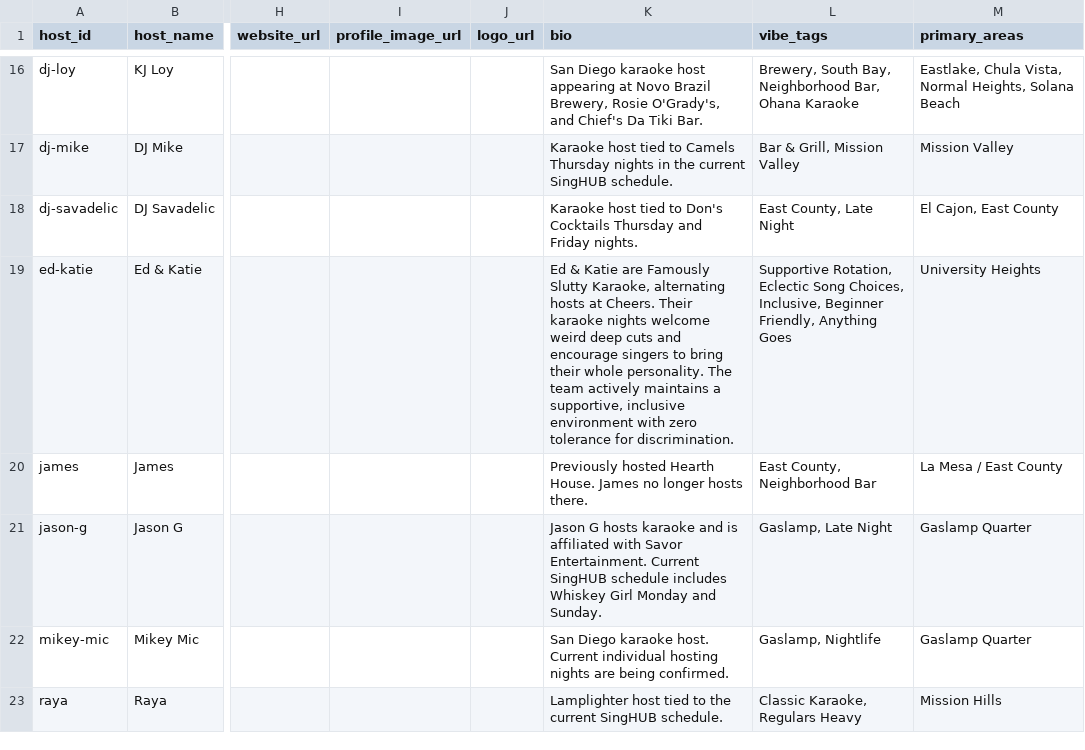
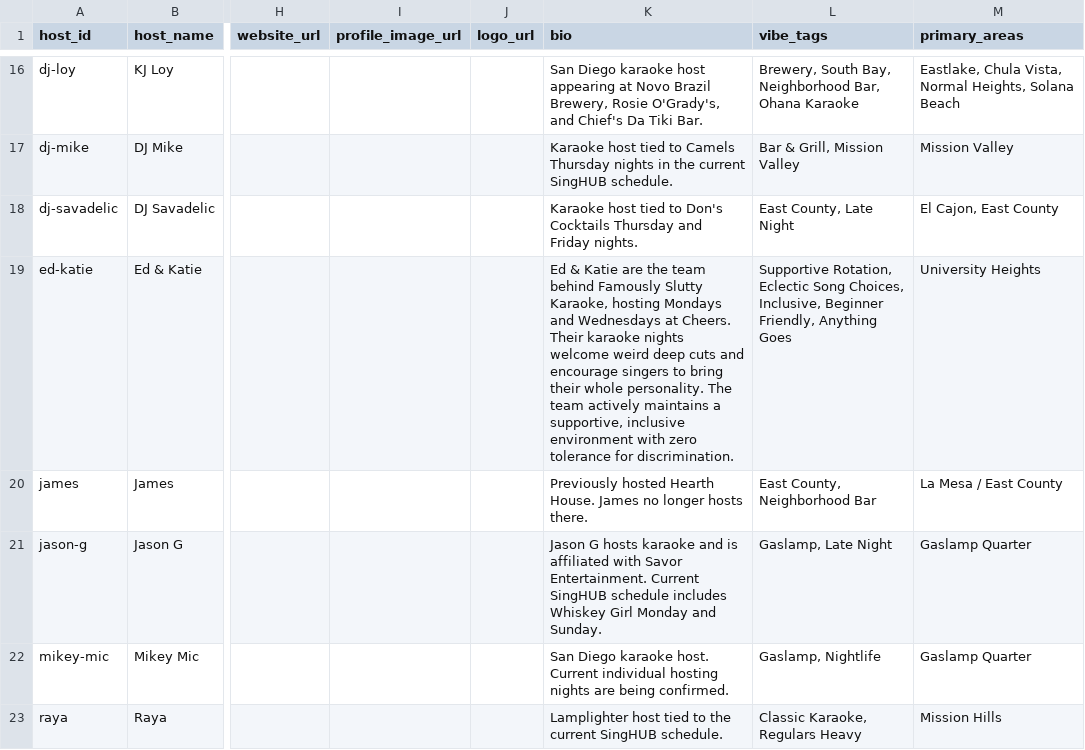
Before and after one commit to whiteinkcreates/singhub, a TSV file: public/data/kj_profiles.tsv, drawn as a sheet; only a part is shown, gaps mark what is left out; the diff names each change by its address in the sheet, - before the commit and + after, or states it on an @@ line.

Commit message:
Clarify Famously Slutty as a team without assuming alternating hosts (#526)

```diff
--- a/public/data/kj_profiles.tsv
+++ b/public/data/kj_profiles.tsv
-K19 (bio): …Katie are Famously Slutty Karaoke, alternating hosts at Cheers.…
+K19 (bio): …Katie are the team behind Famously Slutty Karaoke, hosting Mondays and Wednesdays at Cheers.…
```
